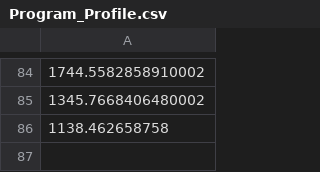
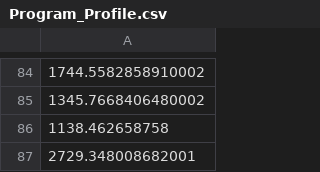
Before and after one commit to manand881/Ising_Model_Python, a CSV file: Program_Profile.csv, drawn as a sheet; only a part is shown, gaps mark what is left out; the diff names each change by its address in the sheet, - before the commit and + after, or states it on an @@ line.

```diff
--- a/Program_Profile.csv
+++ b/Program_Profile.csv
+row 87: 2729.348008682001
```
Also changed, not shown: 12 other files.
